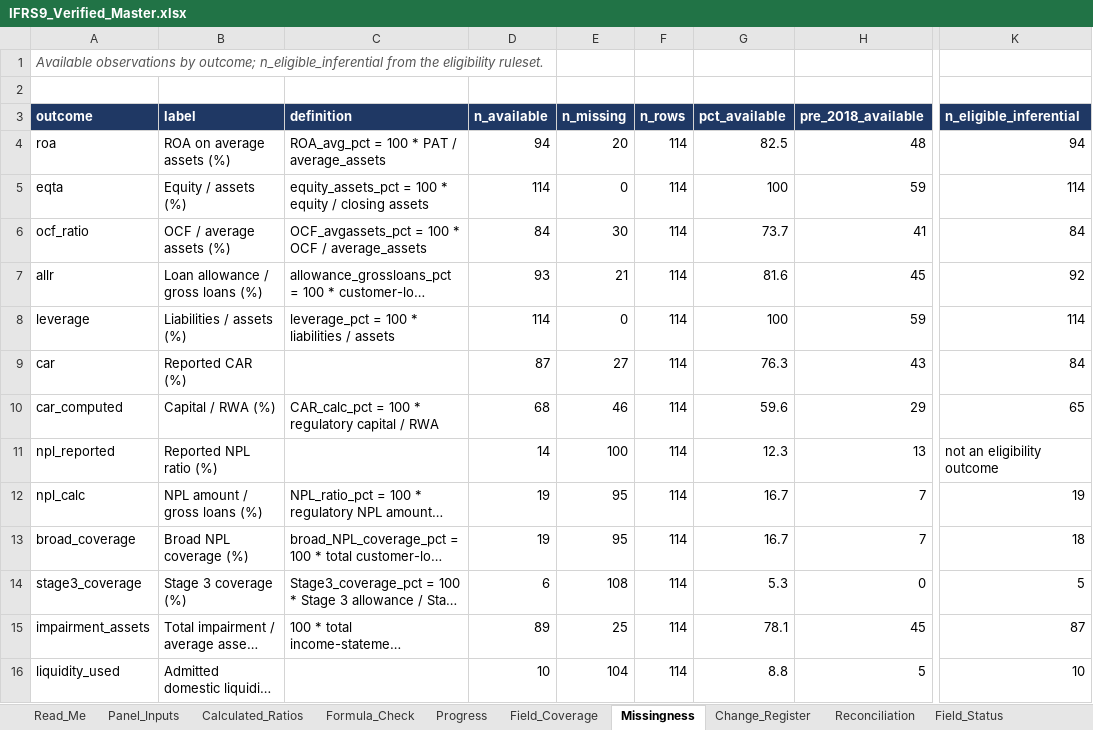
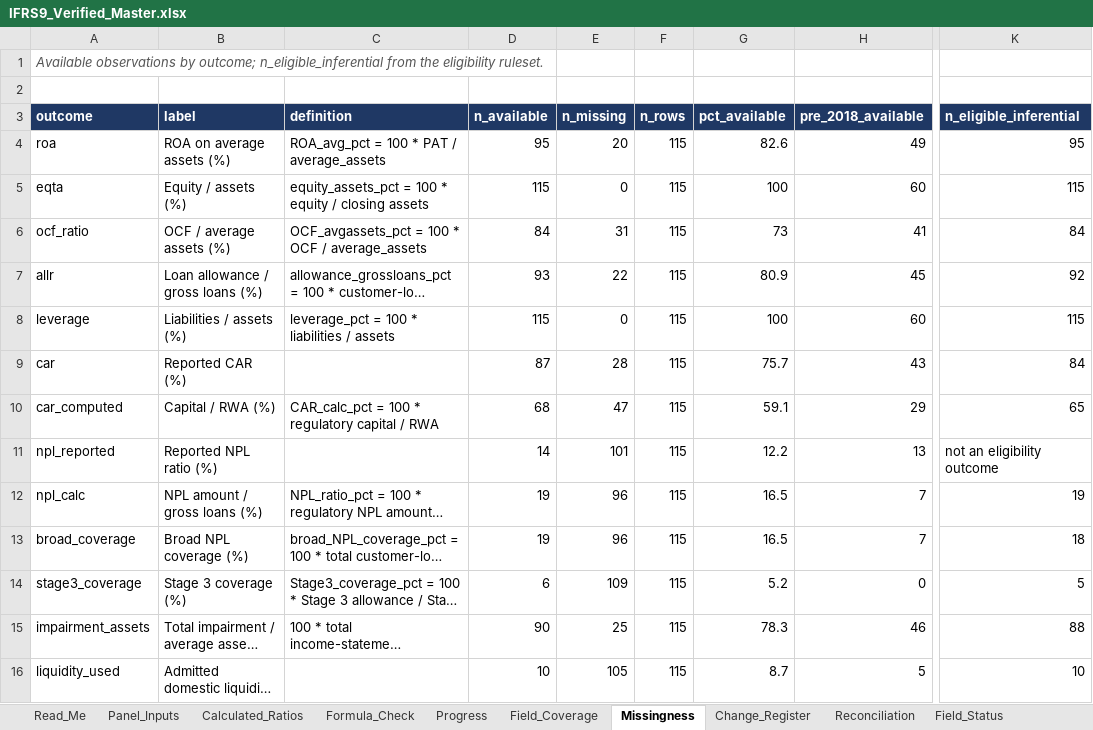
Before and after one commit to dukemawex/ifrs-ngx-agent, an Excel workbook: ifrs9/outputs/IFRS9_Verified_Master.xlsx, sheet Missingness, drawn as a sheet; only a part is shown, gaps mark what is left out; long unchanged cells end in …; values as stored, in another font and other column widths than the file's, no borders; the diff covers the shown part only; the diff names each change by its address in the sheet, - before the commit and + after, or states it on an @@ line.

```diff
--- a/ifrs9/outputs/IFRS9_Verified_Master.xlsx (sheet Missingness)
+++ b/ifrs9/outputs/IFRS9_Verified_Master.xlsx (sheet Missingness)
-D4 (n_available): 94
+D4 (n_available): 95
-F4:F16 (n_rows): 114
+F4:F16 (n_rows): 115
-G4 (pct_available): 82.5
+G4 (pct_available): 82.6
-H4 (pre_2018_available): 48
+H4 (pre_2018_available): 49
-K4 (n_eligible_inferential): 94
+K4 (n_eligible_inferential): 95
-D5 (n_available): 114
+D5 (n_available): 115
-H5 (pre_2018_available): 59
+H5 (pre_2018_available): 60
-K5 (n_eligible_inferential): 114
+K5 (n_eligible_inferential): 115
-E6 (n_missing): 30
+E6 (n_missing): 31
-G6 (pct_available): 73.7
+G6 (pct_available): 73
-E7 (n_missing): 21
+E7 (n_missing): 22
-G7 (pct_available): 81.6
+G7 (pct_available): 80.9
-D8 (n_available): 114
+D8 (n_available): 115
-H8 (pre_2018_available): 59
+H8 (pre_2018_available): 60
-K8 (n_eligible_inferential): 114
+K8 (n_eligible_inferential): 115
-E9 (n_missing): 27
+E9 (n_missing): 28
-G9 (pct_available): 76.3
+G9 (pct_available): 75.7
-E10 (n_missing): 46
+E10 (n_missing): 47
-G10 (pct_available): 59.6
+G10 (pct_available): 59.1
-E11 (n_missing): 100
+E11 (n_missing): 101
-G11 (pct_available): 12.3
+G11 (pct_available): 12.2
-E12:E13 (n_missing): 95
+E12:E13 (n_missing): 96
-G12:G13 (pct_available): 16.7
+G12:G13 (pct_available): 16.5
-E14 (n_missing): 108
+E14 (n_missing): 109
-G14 (pct_available): 5.3
+G14 (pct_available): 5.2
-D15 (n_available): 89
+D15 (n_available): 90
-G15 (pct_available): 78.1
+G15 (pct_available): 78.3
-H15 (pre_2018_available): 45
+H15 (pre_2018_available): 46
-K15 (n_eligible_inferential): 87
+K15 (n_eligible_inferential): 88
-E16 (n_missing): 104
+E16 (n_missing): 105
-G16 (pct_available): 8.8
+G16 (pct_available): 8.7
```
Also changed, not shown: 3 edited cells elsewhere in this sheet, sheet Evidence_Long, sheet Outcome_Eligibility, sheet Field_Status, sheet Evidence_Backing, sheet Field_Coverage, sheet Formula_Check, 14 more sheets, 51 other files.
